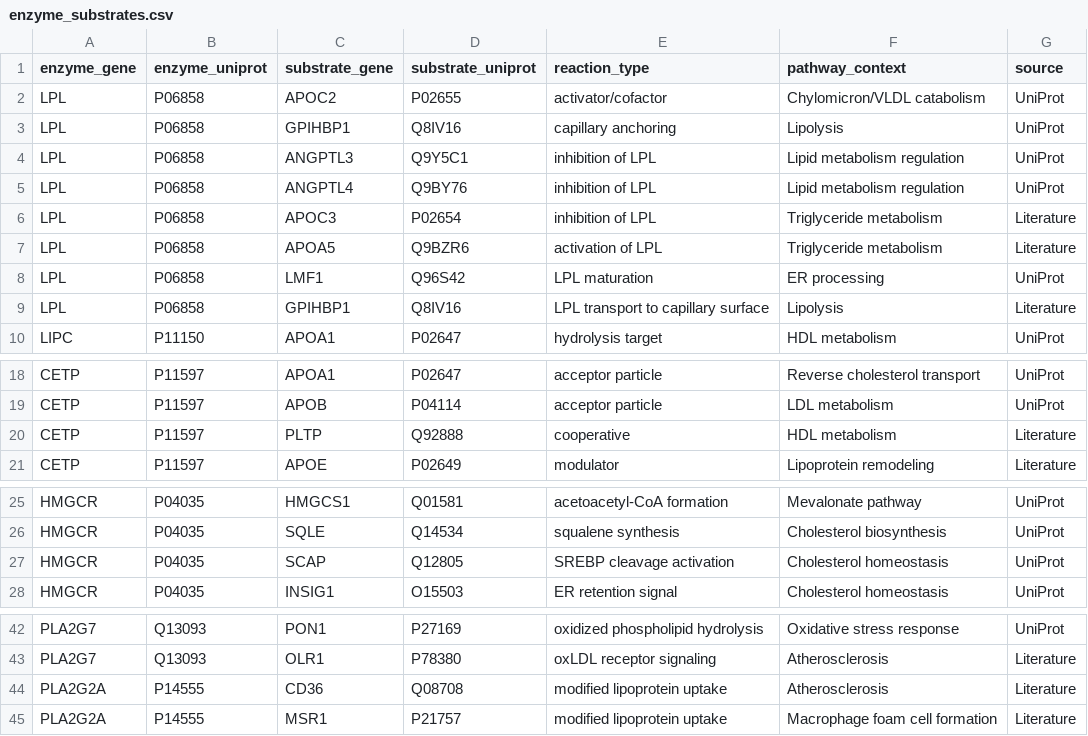
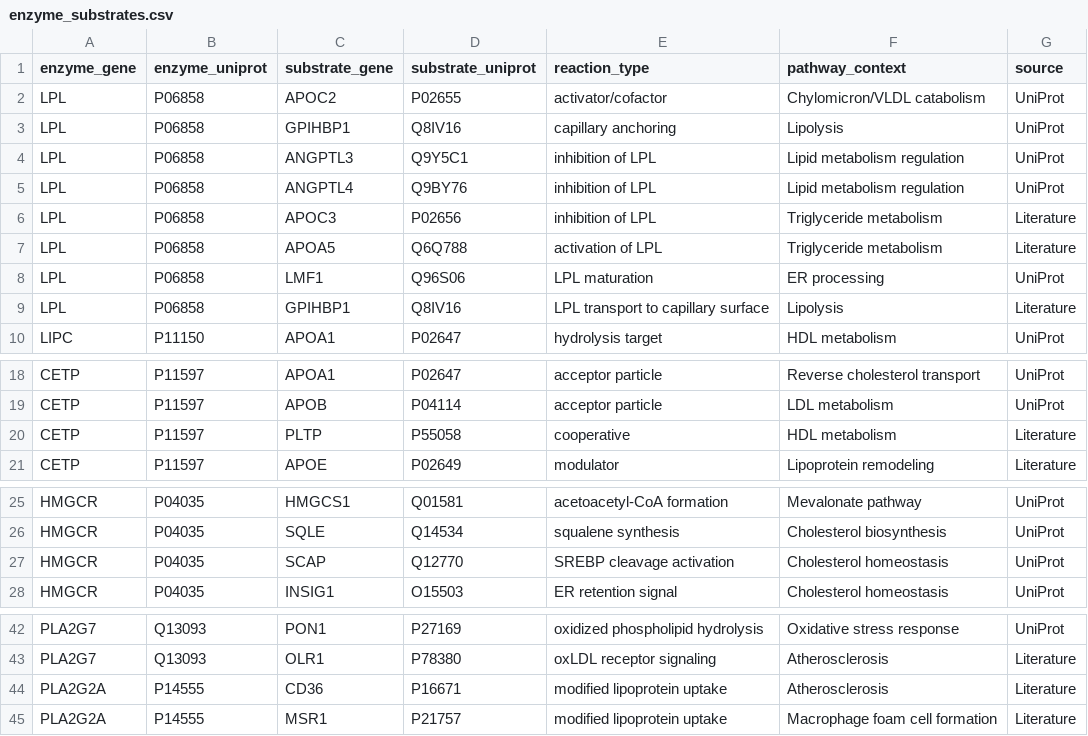
Before and after one commit to thereismywill/lipokg, a CSV file: data/extended/enzyme_substrates.csv, drawn as a sheet; only a part is shown, gaps mark what is left out.

```diff
--- a/data/extended/enzyme_substrates.csv
+++ b/data/extended/enzyme_substrates.csv
@@ -5,5 +5,5 @@ LPL,P06858,ANGPTL3,Q9Y5C1,inhibition of LPL,Lipid metabolism regulation,UniProt
 LPL,P06858,ANGPTL4,Q9BY76,inhibition of LPL,Lipid metabolism regulation,UniProt
-LPL,P06858,APOC3,P02654,inhibition of LPL,Triglyceride metabolism,Literature
-LPL,P06858,APOA5,Q9BZR6,activation of LPL,Triglyceride metabolism,Literature
-LPL,P06858,LMF1,Q96S42,LPL maturation,ER processing,UniProt
+LPL,P06858,APOC3,P02656,inhibition of LPL,Triglyceride metabolism,Literature
+LPL,P06858,APOA5,Q6Q788,activation of LPL,Triglyceride metabolism,Literature
+LPL,P06858,LMF1,Q96S06,LPL maturation,ER processing,UniProt
 LPL,P06858,GPIHBP1,Q8IV16,LPL transport to capillary surface,Lipolysis,Literature
@@ -19,3 +19,3 @@ CETP,P11597,APOA1,P02647,acceptor particle,Reverse cholesterol transport,UniProt
 CETP,P11597,APOB,P04114,acceptor particle,LDL metabolism,UniProt
-CETP,P11597,PLTP,Q92888,cooperative,HDL metabolism,Literature
+CETP,P11597,PLTP,P55058,cooperative,HDL metabolism,Literature
 CETP,P11597,APOE,P02649,modulator,Lipoprotein remodeling,Literature
@@ -26,3 +26,3 @@ HMGCR,P04035,HMGCS1,Q01581,acetoacetyl-CoA formation,Mevalonate pathway,UniProt
 HMGCR,P04035,SQLE,Q14534,squalene synthesis,Cholesterol biosynthesis,UniProt
-HMGCR,P04035,SCAP,Q12805,SREBP cleavage activation,Cholesterol homeostasis,UniProt
+HMGCR,P04035,SCAP,Q12770,SREBP cleavage activation,Cholesterol homeostasis,UniProt
 HMGCR,P04035,INSIG1,O15503,ER retention signal,Cholesterol homeostasis,UniProt
@@ -43,3 +43,3 @@ PLA2G7,Q13093,PON1,P27169,oxidized phospholipid hydrolysis,Oxidative stress resp
 PLA2G7,Q13093,OLR1,P78380,oxLDL receptor signaling,Atherosclerosis,Literature
-PLA2G2A,P14555,CD36,Q08708,modified lipoprotein uptake,Atherosclerosis,Literature
+PLA2G2A,P14555,CD36,P16671,modified lipoprotein uptake,Atherosclerosis,Literature
 PLA2G2A,P14555,MSR1,P21757,modified lipoprotein uptake,Macrophage foam cell formation,Literature
```
Also changed, not shown: data/diseases.csv, data/extended/drug_targets.csv, 19 other files.
